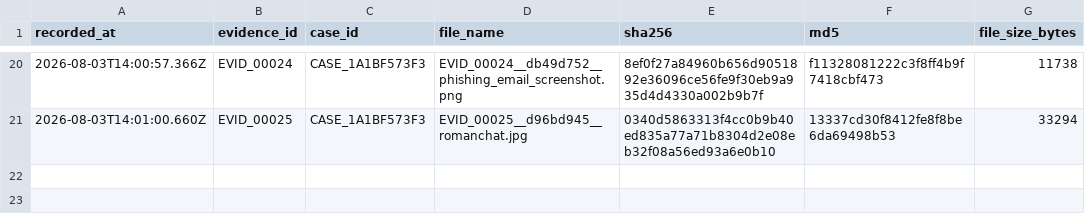
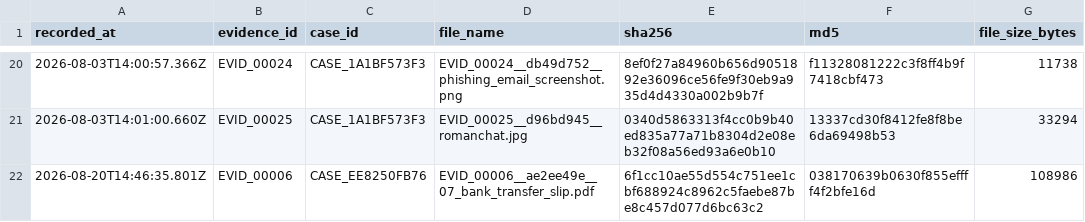
Before and after one commit to sushant347/Cybercrime-Investigation-Intelligence-System, a CSV file: evidence_ocr_engine/storage/forensics/file_fingerprints.csv, drawn as a sheet; only a part is shown, gaps mark what is left out.

```diff
--- a/evidence_ocr_engine/storage/forensics/file_fingerprints.csv
+++ b/evidence_ocr_engine/storage/forensics/file_fingerprints.csv
@@ -21 +21,2 @@ recorded_at,evidence_id,case_id,file_name,sha256,md5,file_size_bytes
 2026-08-03T14:01:00.660Z,EVID_00025,CASE_1A1BF573F3,EVID_00025__d96bd945__romanchat.jpg,0340d5863313f4cc0b9b40ed835a77a71b8304d2e08eb32f08a56ed93a6e0b10,13337cd30f8412fe8f8be6da69498b53,33294
+2026-08-20T14:46:35.801Z,EVID_00006,CASE_EE8250FB76,EVID_00006__ae2ee49e__07_bank_transfer_slip.pdf,6f1cc10ae55d554c751ee1cbf688924c8962c5faebe87be8c457d077d6bc63c2,038170639b0630f855effff4f2bfe16d,108986
```
Also changed, not shown: evidence_ocr_engine/storage/forensics/evidence_confidence.csv, evidence_ocr_engine/storage/forensics/forensics_audit_log.csv, 35 other files.
